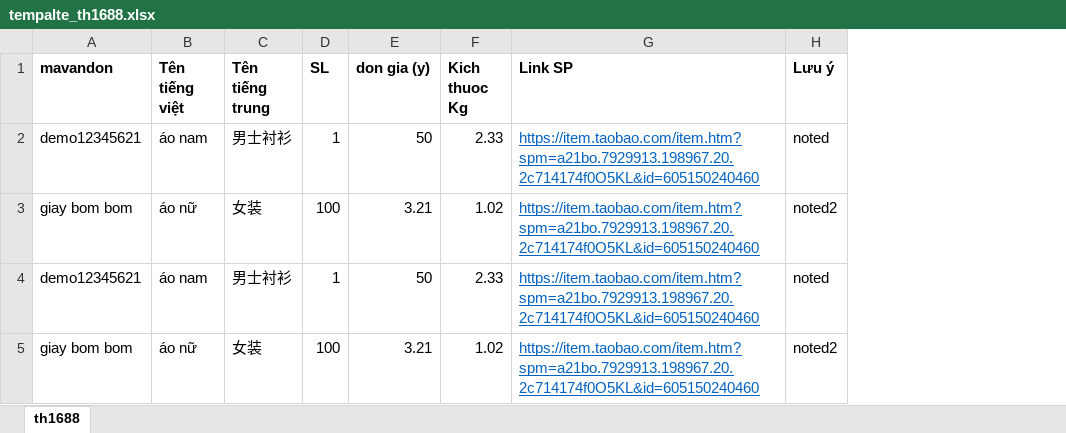
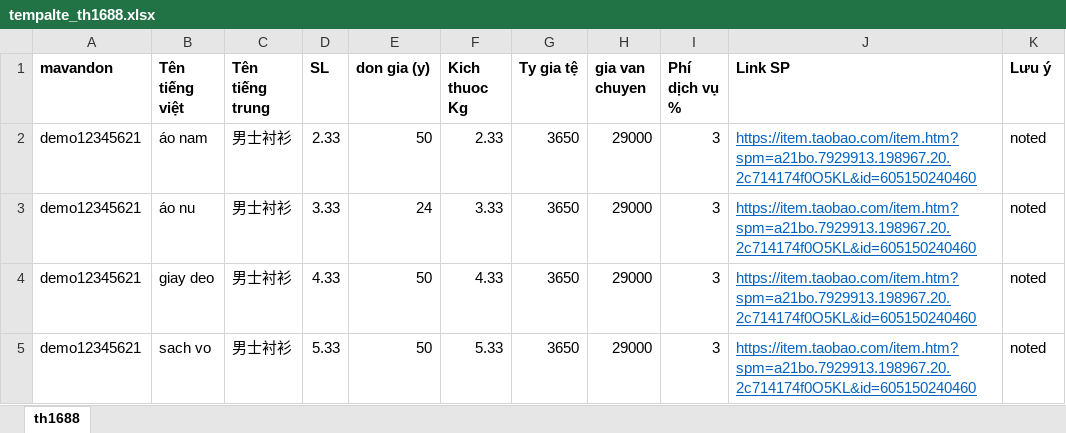
Before and after one commit to thuynv06/thlogistics, an Excel workbook: uploads/tempalte_th1688.xlsx, sheet th1688, drawn as a sheet; values as stored, in another font and other column widths than the file's, no borders; removed rows and columns are numbered as before the commit, all else as after; the diff names each change by its address in the sheet, - before the commit and + after, or states it on an @@ line.

```diff
--- a/uploads/tempalte_th1688.xlsx (sheet th1688)
+++ b/uploads/tempalte_th1688.xlsx (sheet th1688)
+column G (Ty gia tệ), row 2: 3650; row 5: 3650
+column H (gia van chuyen), row 2: 29000; row 5: 29000
+column I (Phí dịch vụ %), row 2: 3; row 5: 3
-D2 (SL): 1
+D2 (SL): 2.33
-row 3: giay bom bom | áo nữ | 女装 | 100 | 3.21 | 1.02 | https://item.taobao.com/item.htm?spm=a21bo.7929913.198967.20.2c714174f0O5KL&id=605150240460 | noted2
+row 3: demo12345621 | áo nu | 男士衬衫 | 3.33 | 24 | 3.33 | 3650 | 29000 | 3 | https://item.taobao.com/item.htm?spm=a21bo.7929913.198967.20.2c714174f0O5KL&id=605150240460 | noted
+row 4: demo12345621 | giay deo | 男士衬衫 | 4.33 | 50 | 4.33 | 3650 | 29000 | 3 | https://item.taobao.com/item.htm?spm=a21bo.7929913.198967.20.2c714174f0O5KL&id=605150240460 | noted
-B5 (Tên tiếng việt): áo nam
+B5 (Tên tiếng việt): sach vo
-D5 (SL): 1
+D5 (SL): 5.33
-F5 (Kich thuoc Kg): 2.33
+F5 (Kich thuoc Kg): 5.33
-row 5: giay bom bom | áo nữ | 女装 | 100 | 3.21 | 1.02 | https://item.taobao.com/item.htm?spm=a21bo.7929913.198967.20.2c714174f0O5KL&id=605150240460 | noted2
```
Also changed, not shown: 1 other file.
